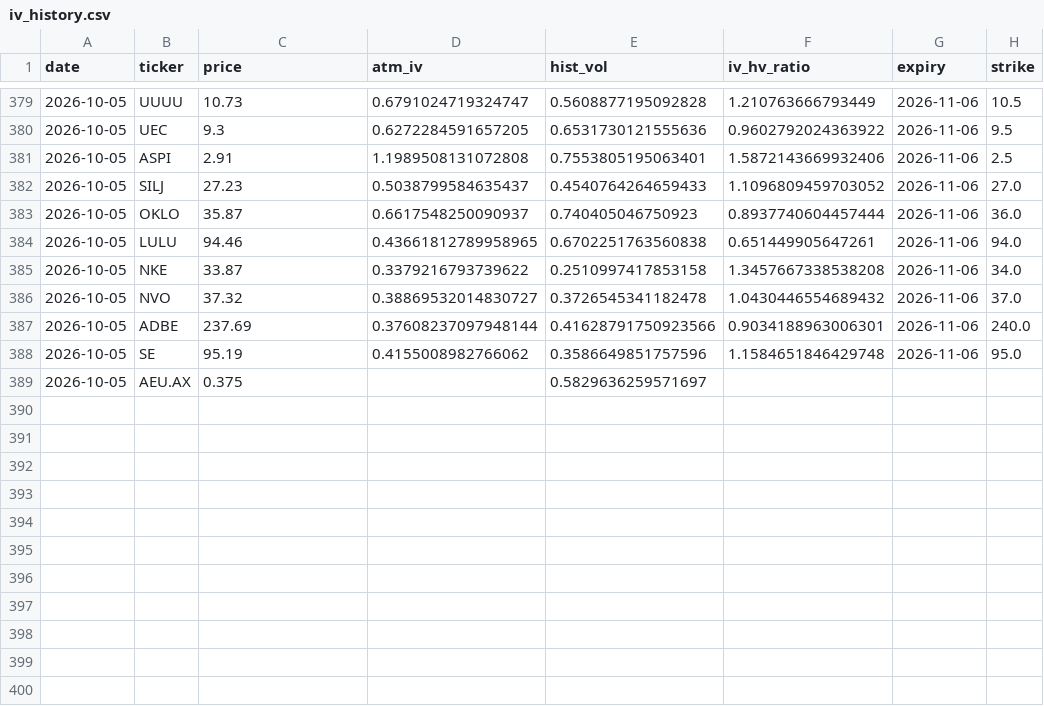
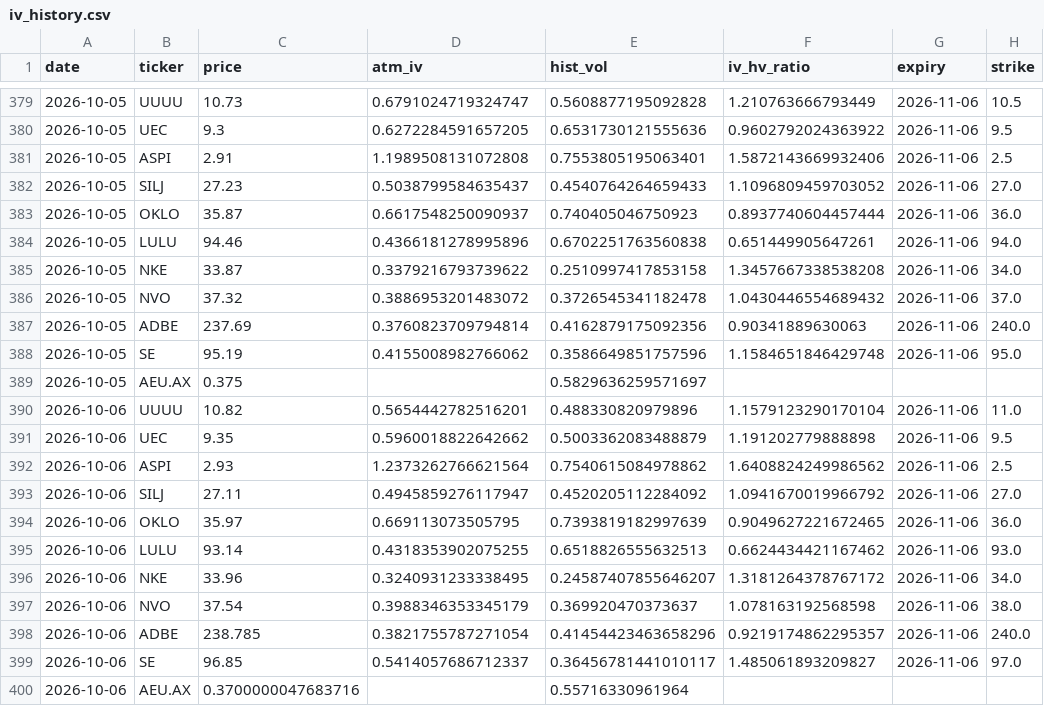
Before and after one commit to jokwok1/options-project, a CSV file: iv_history.csv, drawn as a sheet; only a part is shown, gaps mark what is left out.

```diff
--- a/iv_history.csv
+++ b/iv_history.csv
@@ -383,7 +383,18 @@ date,ticker,price,atm_iv,hist_vol,iv_hv_ratio,expiry,strike
 2026-10-05,OKLO,35.87,0.6617548250090937,0.740405046750923,0.8937740604457444,2026-11-06,36.0
-2026-10-05,LULU,94.46,0.43661812789958965,0.6702251763560838,0.651449905647261,2026-11-06,94.0
+2026-10-05,LULU,94.46,0.4366181278995896,0.6702251763560838,0.651449905647261,2026-11-06,94.0
 2026-10-05,NKE,33.87,0.3379216793739622,0.2510997417853158,1.3457667338538208,2026-11-06,34.0
-2026-10-05,NVO,37.32,0.38869532014830727,0.3726545341182478,1.0430446554689432,2026-11-06,37.0
-2026-10-05,ADBE,237.69,0.37608237097948144,0.41628791750923566,0.9034188963006301,2026-11-06,240.0
+2026-10-05,NVO,37.32,0.3886953201483072,0.3726545341182478,1.0430446554689432,2026-11-06,37.0
+2026-10-05,ADBE,237.69,0.3760823709794814,0.4162879175092356,0.90341889630063,2026-11-06,240.0
 2026-10-05,SE,95.19,0.4155008982766062,0.3586649851757596,1.1584651846429748,2026-11-06,95.0
 2026-10-05,AEU.AX,0.375,,0.5829636259571697,,,
+2026-10-06,UUUU,10.82,0.5654442782516201,0.488330820979896,1.1579123290170104,2026-11-06,11.0
+2026-10-06,UEC,9.35,0.5960018822642662,0.5003362083488879,1.191202779888898,2026-11-06,9.5
+2026-10-06,ASPI,2.93,1.2373262766621564,0.7540615084978862,1.6408824249986562,2026-11-06,2.5
+2026-10-06,SILJ,27.11,0.4945859276117947,0.4520205112284092,1.0941670019966792,2026-11-06,27.0
+2026-10-06,OKLO,35.97,0.669113073505795,0.7393819182997639,0.9049627221672465,2026-11-06,36.0
+2026-10-06,LULU,93.14,0.4318353902075255,0.6518826555632513,0.6624434421167462,2026-11-06,93.0
+2026-10-06,NKE,33.96,0.3240931233338495,0.24587407855646207,1.3181264378767172,2026-11-06,34.0
+2026-10-06,NVO,37.54,0.3988346353345179,0.369920470373637,1.078163192568598,2026-11-06,38.0
+2026-10-06,ADBE,238.785,0.3821755787271054,0.41454423463658296,0.9219174862295357,2026-11-06,240.0
+2026-10-06,SE,96.85,0.5414057686712337,0.36456781441010117,1.485061893209827,2026-11-06,97.0
+2026-10-06,AEU.AX,0.3700000047683716,,0.55716330961964,,,
```
